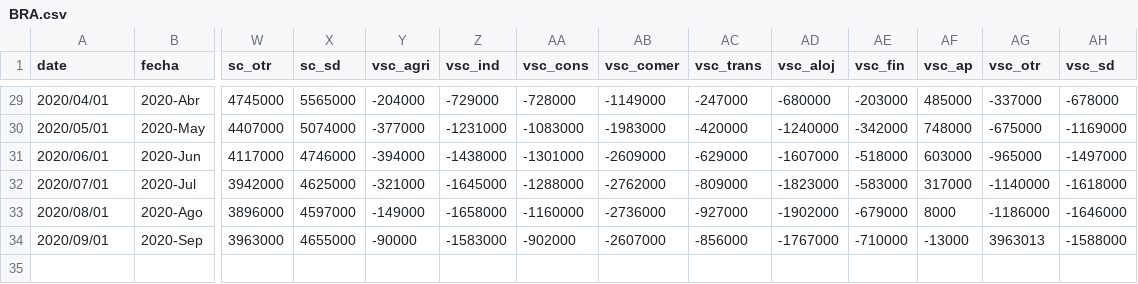
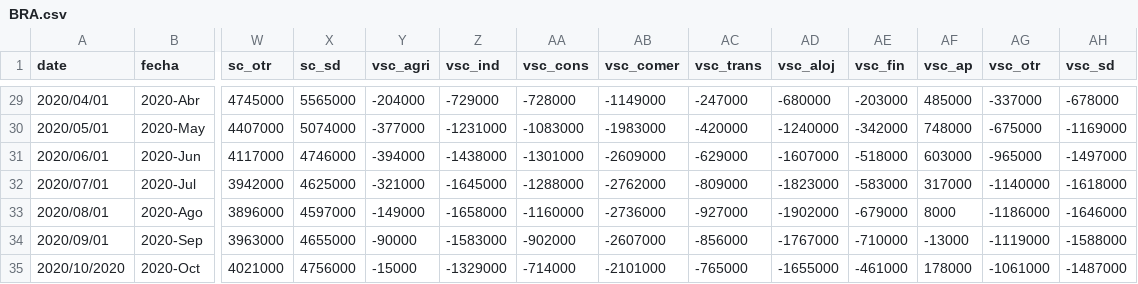
Before and after one commit to paoovela/BID, a CSV file: BRA.csv, drawn as a sheet; only a part is shown, gaps mark what is left out; rows hold the shown columns only; the diff names each change by its address in the sheet, - before the commit and + after, or states it on an @@ line.

```diff
--- a/BRA.csv
+++ b/BRA.csv
-AG34 (vsc_otr): 3963013
+AG34 (vsc_otr): -1119000
+row 35: 2020/10/2020 | 2020-Oct | 4021000 | 4756000 | -15000 | -1329000 | -714000 | -2101000 | -765000 | -1655000 | -461000 | 178000 | -1061000 | -1487000
```
Also changed, not shown: BOL.csv, CHL.csv, 3 other files.
